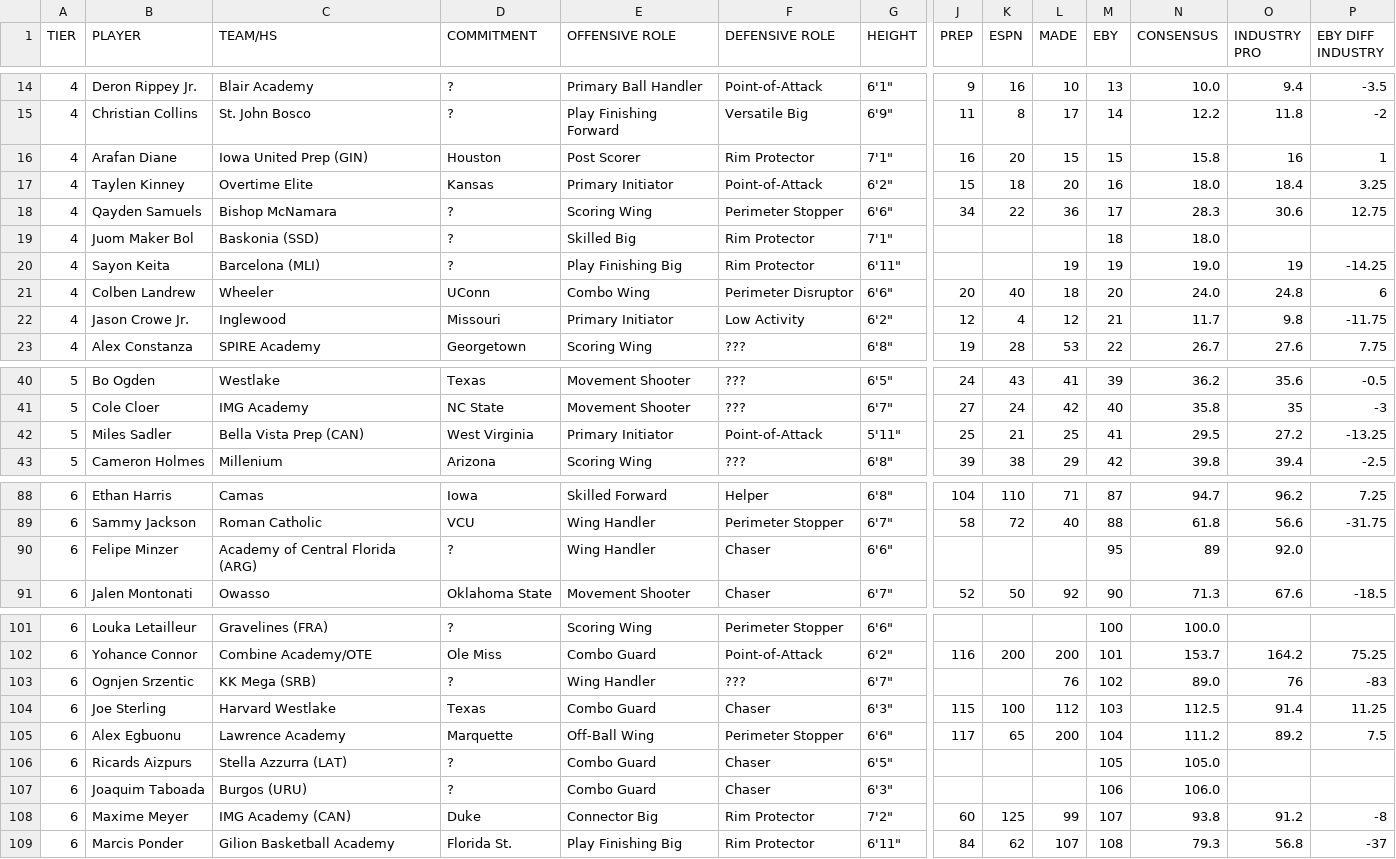
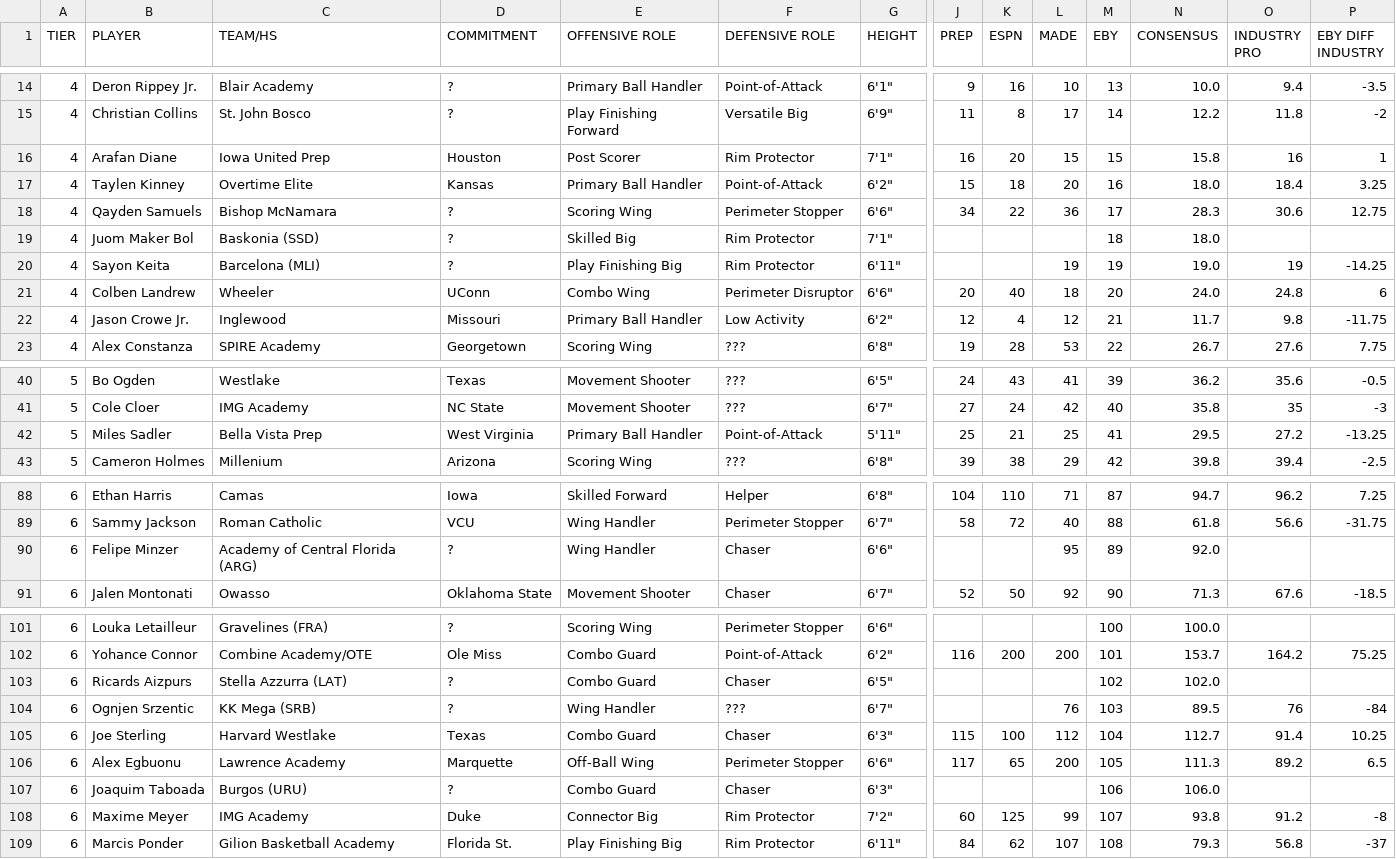
Before and after one commit to logeby2/logeby2.github.io, a CSV file: Recruiting-Rankings/Recruiting Rankings - 2026 Recruiting Spring 2026.csv, drawn as a sheet; only a part is shown, gaps mark what is left out; removed rows and columns are numbered as before the commit, all else as after; rows hold the shown columns only; the diff covers the shown part only; the diff names each change by its address in the sheet, - before the commit and + after, or states it on an @@ line.

```diff
--- a/Recruiting-Rankings/Recruiting Rankings - 2026 Recruiting Spring 2026.csv
+++ b/Recruiting-Rankings/Recruiting Rankings - 2026 Recruiting Spring 2026.csv
-C16 (TEAM/HS): Iowa United Prep (GIN)
+C16 (TEAM/HS): Iowa United Prep
-E17 (OFFENSIVE ROLE): Primary Initiator
+E17 (OFFENSIVE ROLE): Primary Ball Handler
-E22 (OFFENSIVE ROLE): Primary Initiator
+E22 (OFFENSIVE ROLE): Primary Ball Handler
-C42 (TEAM/HS): Bella Vista Prep (CAN)
+C42 (TEAM/HS): Bella Vista Prep
-E42 (OFFENSIVE ROLE): Primary Initiator
+E42 (OFFENSIVE ROLE): Primary Ball Handler
-L90 (MADE): (empty)
+L90 (MADE): 95
-M90 (EBY): 95
+M90 (EBY): 89
-N90 (CONSENSUS): 89
+N90 (CONSENSUS): 92.0
-O90 (INDUSTRY PRO): 92.0
+O90 (INDUSTRY PRO): (empty)
+row 103: 6 | Ricards Aizpurs | Stella Azzurra (LAT) | ? | Combo Guard | Chaser | 6'5" |  |  |  | 102 | 102.0
-M104 (EBY): 102
+M104 (EBY): 103
-N104 (CONSENSUS): 89.0
+N104 (CONSENSUS): 89.5
-P104 (EBY DIFF INDUSTRY): -83
+P104 (EBY DIFF INDUSTRY): -84
-M105 (EBY): 103
+M105 (EBY): 104
-N105 (CONSENSUS): 112.5
+N105 (CONSENSUS): 112.7
-P105 (EBY DIFF INDUSTRY): 11.25
+P105 (EBY DIFF INDUSTRY): 10.25
-M106 (EBY): 104
+M106 (EBY): 105
-N106 (CONSENSUS): 111.2
+N106 (CONSENSUS): 111.3
-P106 (EBY DIFF INDUSTRY): 7.5
+P106 (EBY DIFF INDUSTRY): 6.5
-row 106: 6 | Ricards Aizpurs | Stella Azzurra (LAT) | ? | Combo Guard | Chaser | 6'5" |  |  |  | 105 | 105.0
-C108 (TEAM/HS): IMG Academy (CAN)
+C108 (TEAM/HS): IMG Academy
```
Also changed, not shown: 5 edited cells elsewhere in this file, Recruiting-Rankings/Recruiting Rankings - 2027 Recruiting Spring 2026.csv, Recruiting-Rankings/Recruiting Rankings - 2028 Recruiting Spring 2026.csv, 2 other files.
